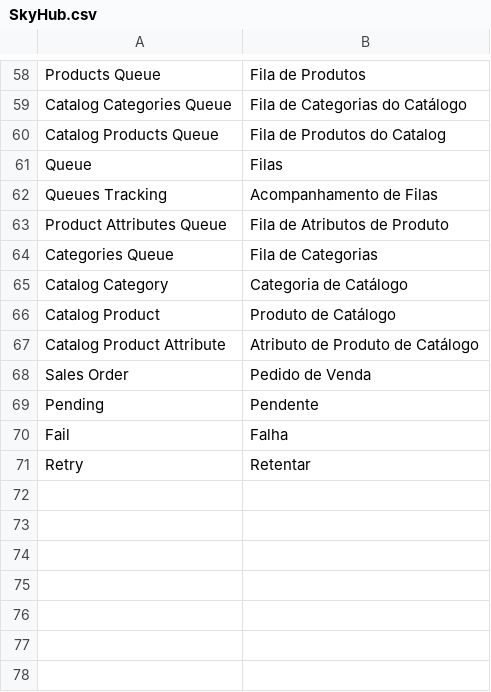
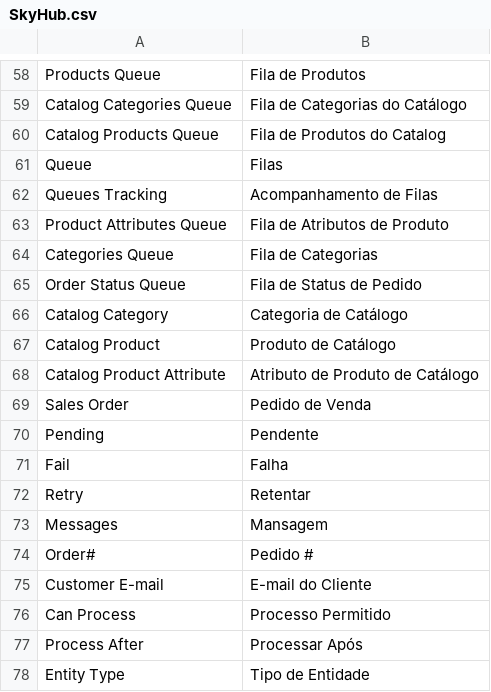
Before and after one commit to bittools/skyhub-magento1, a CSV file: src/app/locale/pt_BR/BSeller/SkyHub.csv, drawn as a sheet; only a part is shown, gaps mark what is left out.

```diff
--- a/src/app/locale/pt_BR/BSeller/SkyHub.csv
+++ b/src/app/locale/pt_BR/BSeller/SkyHub.csv
@@ -64,2 +64,3 @@
 "Categories Queue","Fila de Categorias"
+"Order Status Queue","Fila de Status de Pedido"
 "Catalog Category","Categoria de Catálogo"
@@ -71 +72,7 @@
 "Retry","Retentar"
+"Messages","Mansagem"
+"Order#","Pedido #"
+"Customer E-mail","E-mail do Cliente"
+"Can Process","Processo Permitido"
+"Process After","Processar Após"
+"Entity Type","Tipo de Entidade"
```
Also changed, not shown: 6 other files.
